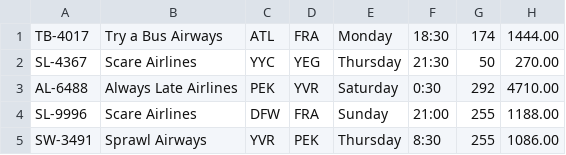
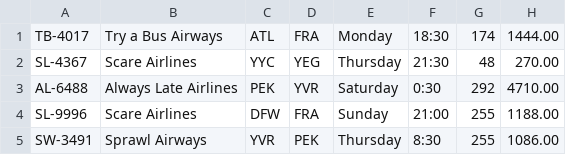
Before and after one commit to Lunaroy13/A2FlightReservations, a CSV file: CSVFiles/flights.csv, drawn as a sheet; only a part is shown.

```diff
--- a/CSVFiles/flights.csv
+++ b/CSVFiles/flights.csv
@@ -1,3 +1,3 @@
 TB-4017,Try a Bus Airways,ATL,FRA,Monday,18:30,174,1444.00
-SL-4367,Scare Airlines,YYC,YEG,Thursday,21:30,50,270.00
+SL-4367,Scare Airlines,YYC,YEG,Thursday,21:30,48,270.00
 AL-6488,Always Late Airlines,PEK,YVR,Saturday,0:30,292,4710.00
```
Also changed, not shown: 2 other files.
